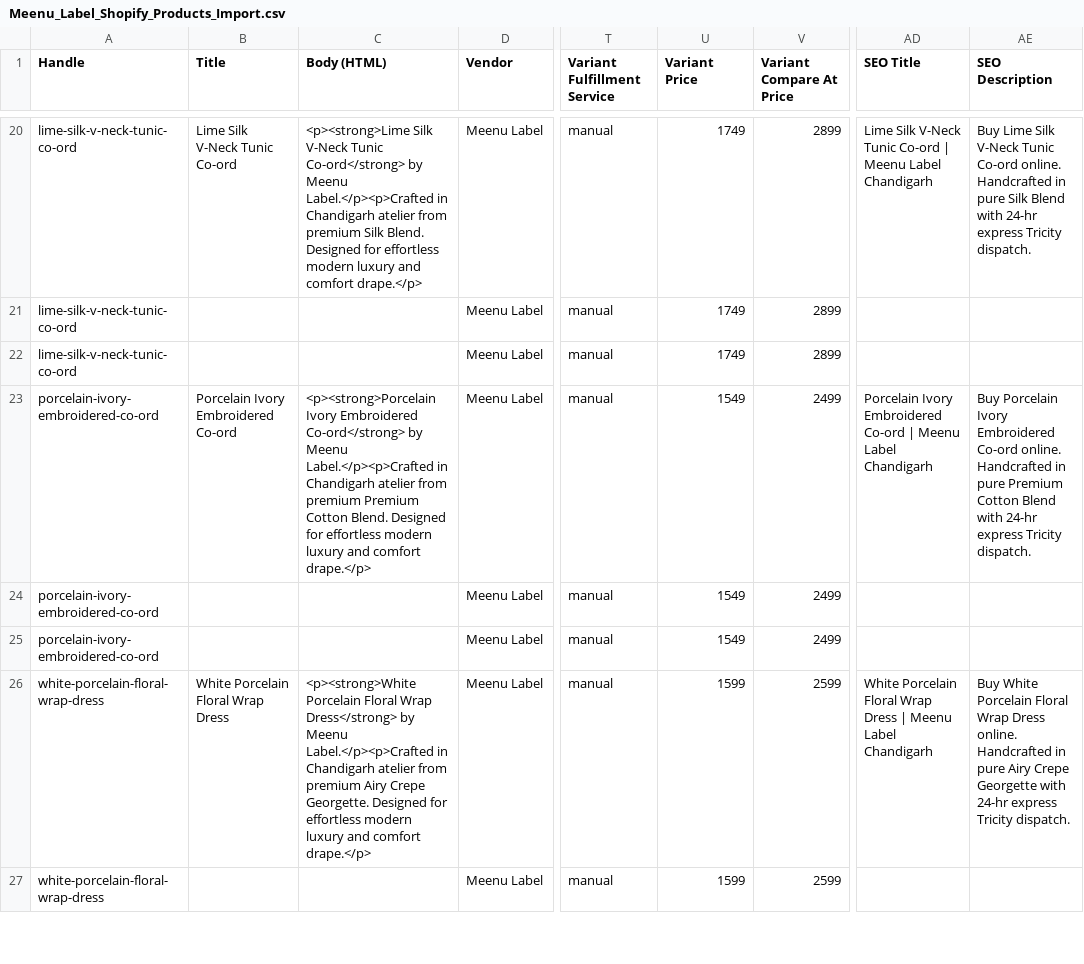
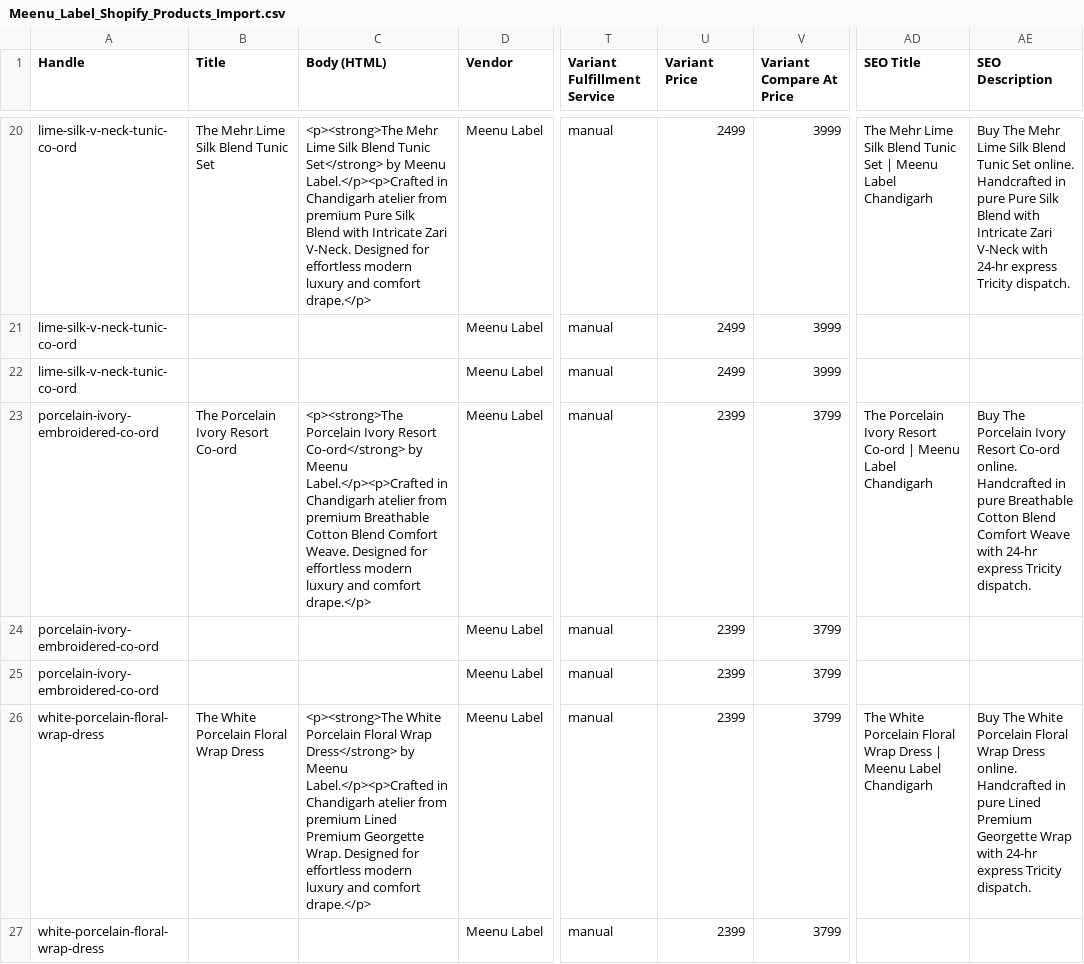
Before and after one commit to infaterasolutions-design/meenu_label, a CSV file: Meenu_Label_Shopify_Products_Import.csv, drawn as a sheet; only a part is shown, gaps mark what is left out; the diff covers the shown part only; the diff names each change by its address in the sheet, - before the commit and + after, or states it on an @@ line.

```diff
--- a/Meenu_Label_Shopify_Products_Import.csv
+++ b/Meenu_Label_Shopify_Products_Import.csv
-B20 (Title): Lime Silk V-Neck Tunic Co-ord
+B20 (Title): The Mehr Lime Silk Blend Tunic Set
-C20 (Body (HTML)): <p><strong>Lime Silk V-Neck Tunic Co-ord</strong> by Meenu Label.</p><p>Crafted in Chandigarh atelier from premium Silk Blend. Designed for…
+C20 (Body (HTML)): <p><strong>The Mehr Lime Silk Blend Tunic Set</strong> by Meenu Label.</p><p>Crafted in Chandigarh atelier from premium Pure Silk Blend with Intricate Zari V-Neck. Designed for…
-U20:U22 (Variant Price): 1749
+U20:U22 (Variant Price): 2499
-V20:V22 (Variant Compare At Price): 2899
+V20:V22 (Variant Compare At Price): 3999
-AD20 (SEO Title): Lime Silk V-Neck Tunic Co-ord | Meenu…
+AD20 (SEO Title): The Mehr Lime Silk Blend Tunic Set | Meenu…
-AE20 (SEO Description): Buy Lime Silk V-Neck Tunic Co-ord online. Handcrafted in pure Silk Blend with 24-hr…
+AE20 (SEO Description): Buy The Mehr Lime Silk Blend Tunic Set online. Handcrafted in pure Pure Silk Blend with Intricate Zari V-Neck with 24-hr…
-B23 (Title): Porcelain Ivory Embroidered Co-ord
+B23 (Title): The Porcelain Ivory Resort Co-ord
-C23 (Body (HTML)): <p><strong>Porcelain Ivory Embroidered Co-ord</strong> by Meenu Label.</p><p>Crafted in Chandigarh atelier from premium Premium Cotton Blend. Designed for…
+C23 (Body (HTML)): <p><strong>The Porcelain Ivory Resort Co-ord</strong> by Meenu Label.</p><p>Crafted in Chandigarh atelier from premium Breathable Cotton Blend Comfort Weave. Designed for…
-U23:U25 (Variant Price): 1549
+U23:U25 (Variant Price): 2399
-V23:V25 (Variant Compare At Price): 2499
+V23:V25 (Variant Compare At Price): 3799
-AD23 (SEO Title): Porcelain Ivory Embroidered Co-ord |…
+AD23 (SEO Title): The Porcelain Ivory Resort Co-ord |…
-AE23 (SEO Description): Buy Porcelain Ivory Embroidered Co-ord online. Handcrafted in pure Premium Cotton Blend with 24-hr…
+AE23 (SEO Description): Buy The Porcelain Ivory Resort Co-ord online. Handcrafted in pure Breathable Cotton Blend Comfort Weave with 24-hr…
-B26 (Title): White Porcelain Floral Wrap Dress
+B26 (Title): The White Porcelain Floral Wrap Dress
-C26 (Body (HTML)): <p><strong>White Porcelain Floral Wrap Dress</strong> by Meenu Label.</p><p>Crafted in Chandigarh atelier from premium Airy Crepe Georgette. Designed for…
+C26 (Body (HTML)): <p><strong>The White Porcelain Floral Wrap Dress</strong> by Meenu Label.</p><p>Crafted in Chandigarh atelier from premium Lined Premium Georgette Wrap. Designed for…
-U26:U27 (Variant Price): 1599
+U26:U27 (Variant Price): 2399
-V26:V27 (Variant Compare At Price): 2599
+V26:V27 (Variant Compare At Price): 3799
-AD26 (SEO Title): White Porcelain…
+AD26 (SEO Title): The White Porcelain…
-AE26 (SEO Description): Buy White Porcelain Floral Wrap Dress online. Handcrafted in pure Airy Crepe Georgette with 24-hr…
+AE26 (SEO Description): Buy The White Porcelain Floral Wrap Dress online. Handcrafted in pure Lined Premium Georgette Wrap with 24-hr…
```
Also changed, not shown: 128 edited cells elsewhere in this file, 3 other files.
